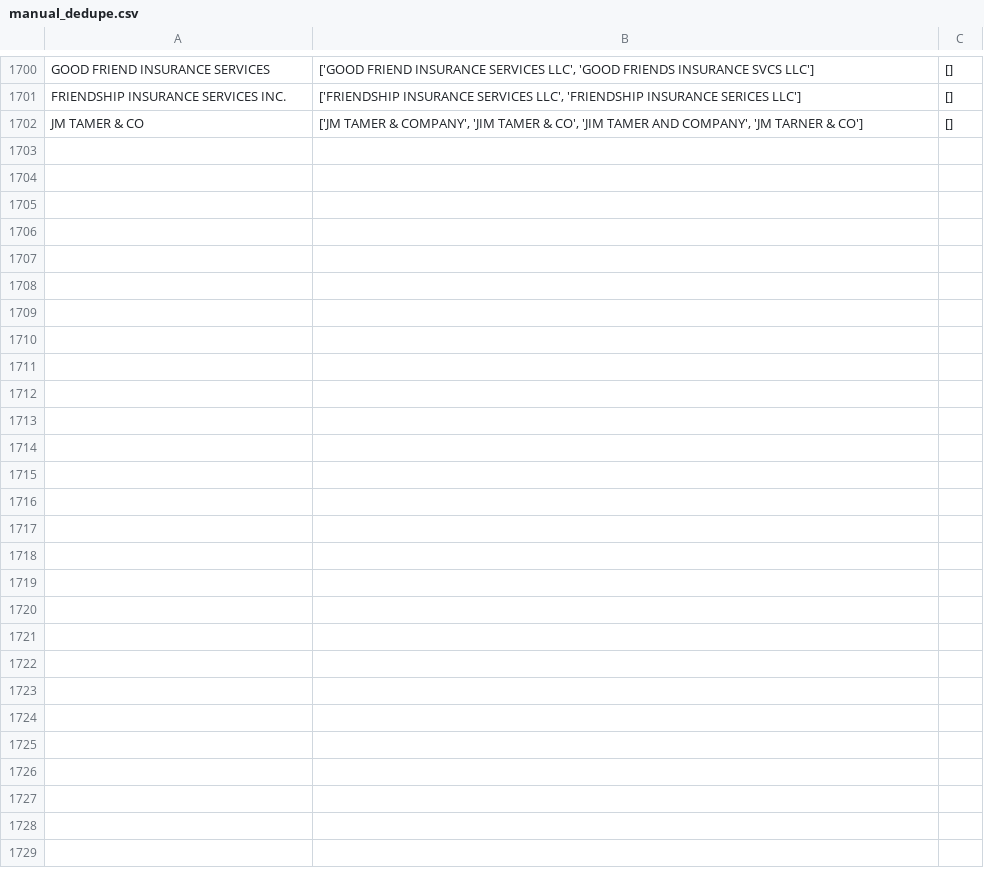
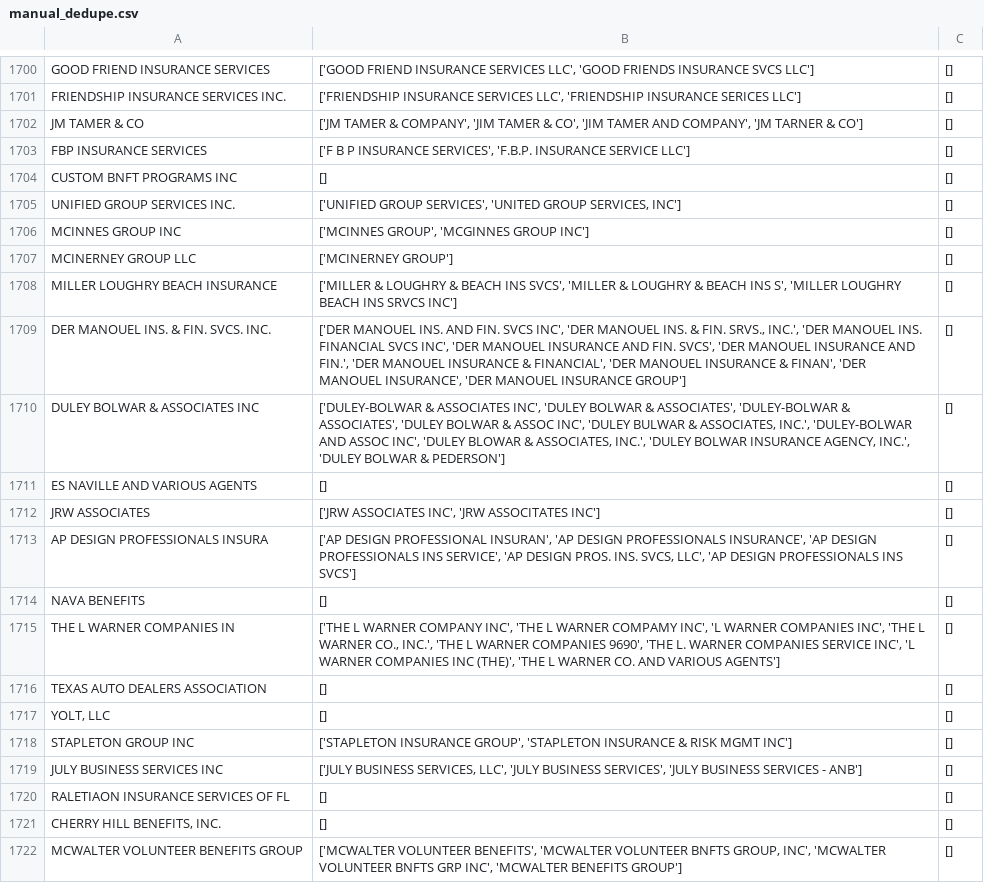
Before and after one commit to musa-ib/embeddings, a CSV file: manual_dedupe.csv, drawn as a sheet; only a part is shown, gaps mark what is left out; the diff covers the shown part only.

```diff
--- a/manual_dedupe.csv
+++ b/manual_dedupe.csv
@@ -1702 +1702,21 @@ FRIENDSHIP INSURANCE SERVICES INC.,"['FRIENDSHIP INSURANCE SERVICES LLC', 'FRIEN
 JM TAMER & CO,"['JM TAMER & COMPANY', 'JIM TAMER & CO', 'JIM TAMER AND COMPANY', 'JM TARNER & CO']",[]
+FBP INSURANCE SERVICES,"['F B P INSURANCE SERVICES', 'F.B.P. INSURANCE SERVICE LLC']",[]
+CUSTOM BNFT PROGRAMS INC,[],[]
+UNIFIED GROUP SERVICES INC.,"['UNIFIED GROUP SERVICES', 'UNITED GROUP SERVICES, INC']",[]
+MCINNES GROUP INC,"['MCINNES GROUP', 'MCGINNES GROUP INC']",[]
+MCINERNEY GROUP LLC,['MCINERNEY GROUP'],[]
+MILLER LOUGHRY BEACH INSURANCE,"['MILLER & LOUGHRY & BEACH INS SVCS', 'MILLER & LOUGHRY & BEACH INS S', 'MILLER LOUGHRY BEACH INS SRVCS INC']",[]
+DER MANOUEL INS. & FIN. SVCS. INC.,"['DER MANOUEL INS. AND FIN. SVCS INC', 'DER MANOUEL INS. & FIN. SRVS., INC.', 'DER MANOUEL INS. FINANCIAL SVCS INC', 'DER MANOUEL INSURANCE AND FIN. SVCS', 'DER MANOUEL INSURANCE AND FIN.', 'DER MANOUEL INSURANCE & FINANCIAL', 'DER MANOUEL INSURANCE & FINAN', 'DER MANOUEL INSURANCE', 'DER MANOUEL INSURANCE GROUP']",[]
+DULEY BOLWAR & ASSOCIATES INC,"['DULEY-BOLWAR & ASSOCIATES INC', 'DULEY BOLWAR & ASSOCIATES', 'DULEY-BOLWAR & ASSOCIATES', 'DULEY BOLWAR & ASSOC INC', 'DULEY BULWAR & ASSOCIATES, INC.', 'DULEY-BOLWAR AND ASSOC INC', 'DULEY BLOWAR & ASSOCIATES, INC.', 'DULEY BOLWAR INSURANCE AGENCY, INC.', 'DULEY BOLWAR & PEDERSON']",[]
+ES NAVILLE AND VARIOUS AGENTS,[],[]
+JRW ASSOCIATES,"['JRW ASSOCIATES INC', 'JRW ASSOCITATES INC']",[]
+AP DESIGN PROFESSIONALS INSURA,"['AP DESIGN PROFESSIONAL INSURAN', 'AP DESIGN PROFESSIONALS INSURANCE', 'AP DESIGN PROFESSIONALS INS SERVICE', 'AP DESIGN PROS. INS. SVCS, LLC', 'AP DESIGN PROFESSIONALS INS SVCS']",[]
+NAVA BENEFITS,[],[]
+THE L WARNER COMPANIES IN,"['THE L WARNER COMPANY INC', 'THE L WARNER COMPAMY INC', 'L WARNER COMPANIES INC', 'THE L WARNER CO., INC.', 'THE L WARNER COMPANIES 9690', 'THE L. WARNER COMPANIES SERVICE INC', 'L WARNER COMPANIES INC (THE)', 'THE L WARNER CO. AND VARIOUS AGENTS']",[]
+TEXAS AUTO DEALERS ASSOCIATION,[],[]
+"YOLT, LLC",[],[]
+STAPLETON GROUP INC,"['STAPLETON INSURANCE GROUP', 'STAPLETON INSURANCE & RISK MGMT INC']",[]
+JULY BUSINESS SERVICES INC,"['JULY BUSINESS SERVICES, LLC', 'JULY BUSINESS SERVICES', 'JULY BUSINESS SERVICES - ANB']",[]
+RALETIAON INSURANCE SERVICES OF FL,[],[]
+"CHERRY HILL BENEFITS, INC.",[],[]
+MCWALTER VOLUNTEER BENEFITS GROUP,"['MCWALTER VOLUNTEER BENEFITS', 'MCWALTER VOLUNTEER BNFTS GROUP, INC', 'MCWALTER VOLUNTEER BNFTS GRP INC', 'MCWALTER BENEFITS GROUP']",[]
```
Also changed, not shown: 22 added rows elsewhere in this file, 1 other file.
